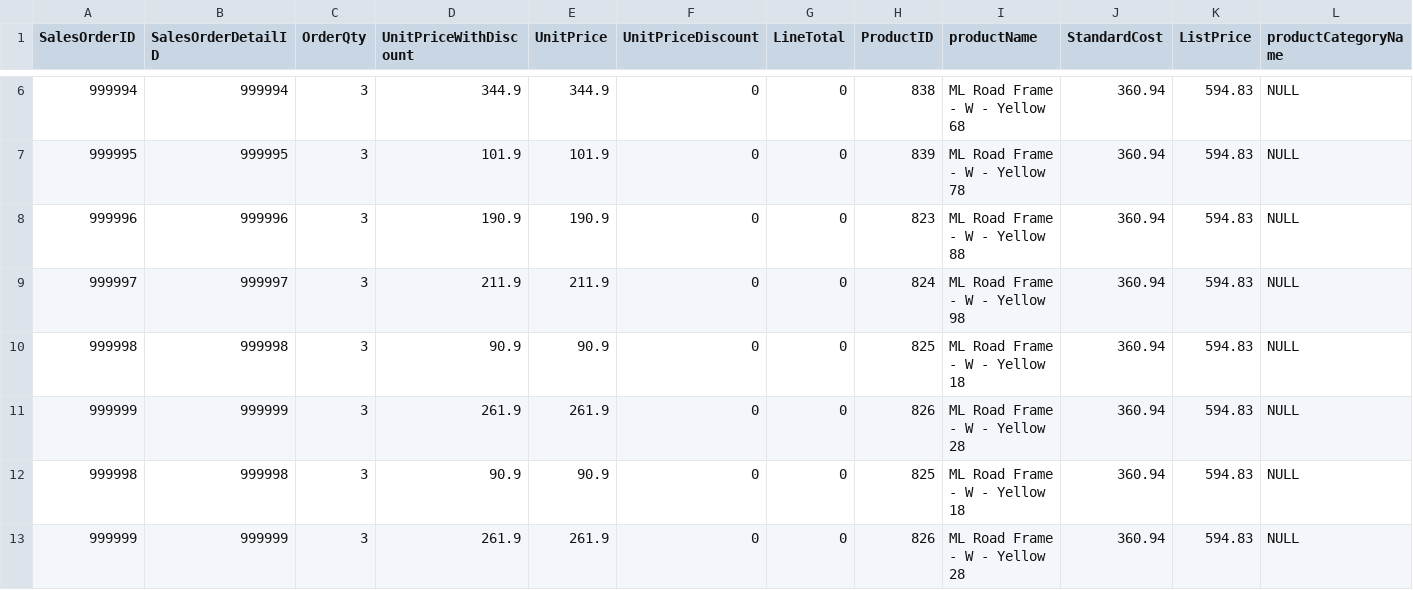
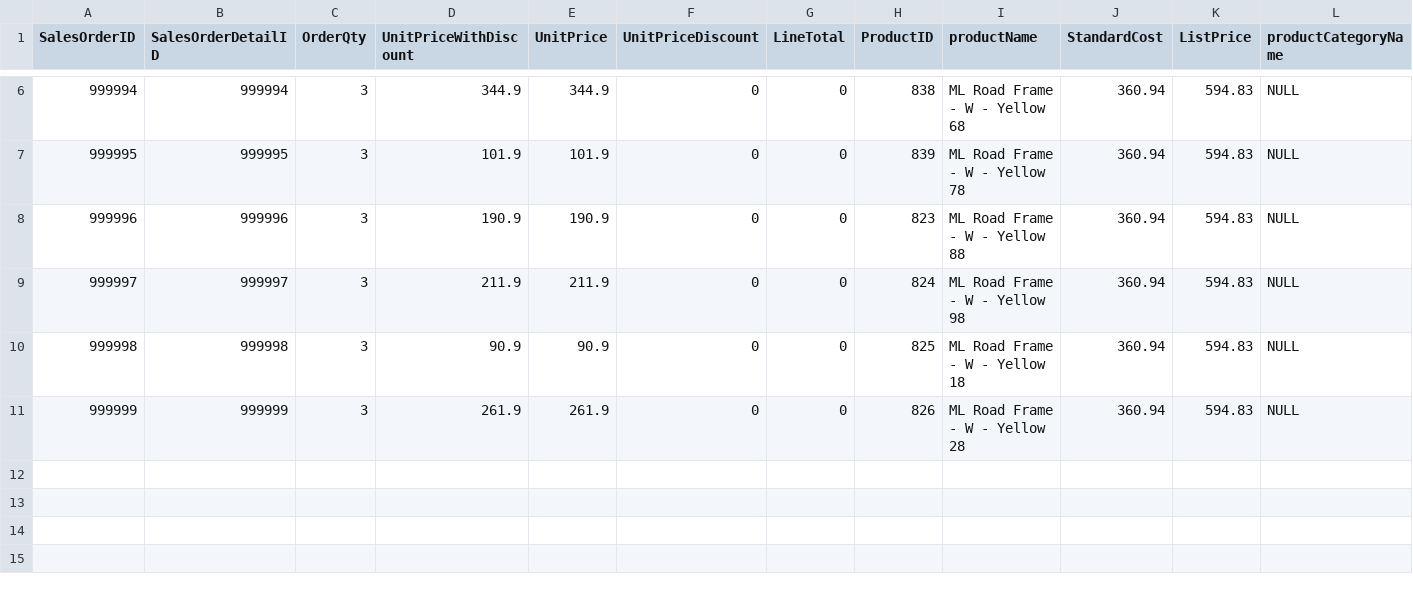
Before and after one commit to darcedi/tarea, a CSV file: archivoprueba.csv, drawn as a sheet; only a part is shown, gaps mark what is left out; rows hold the shown columns only; the diff names each change by its address in the sheet, - before the commit and + after, or states it on an @@ line.

Commit message:
Add files via upload

```diff
--- a/archivoprueba.csv
+++ b/archivoprueba.csv
-row 12: 999998 | 999998 | 3 | 90.9 | 90.9 | 0 | 0 | 825 | ML Road Frame - W - Yellow 18 | 360.94 | 594.83 | NULL
-row 13: 999999 | 999999 | 3 | 261.9 | 261.9 | 0 | 0 | 826 | ML Road Frame - W - Yellow 28 | 360.94 | 594.83 | NULL
```
